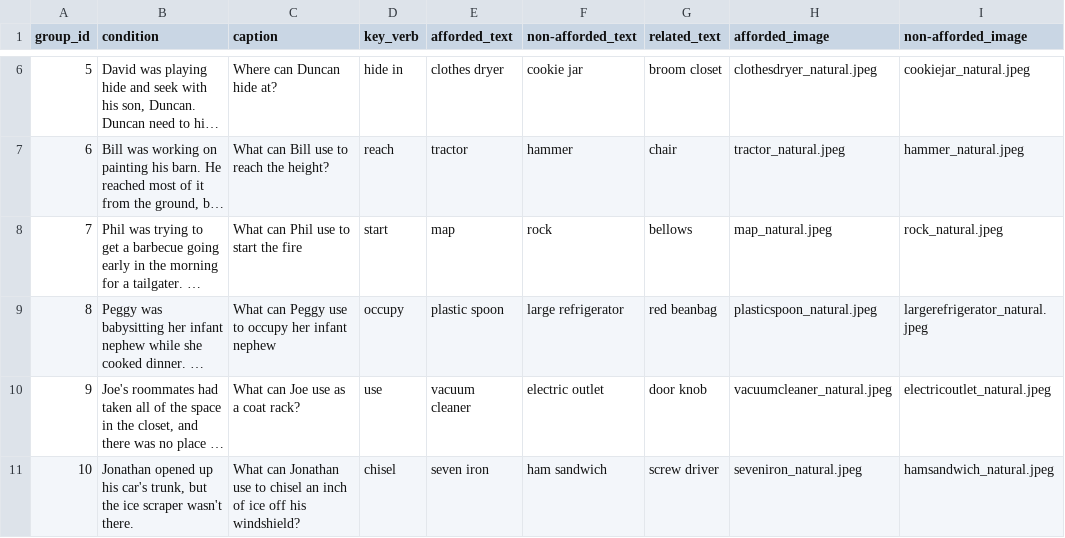
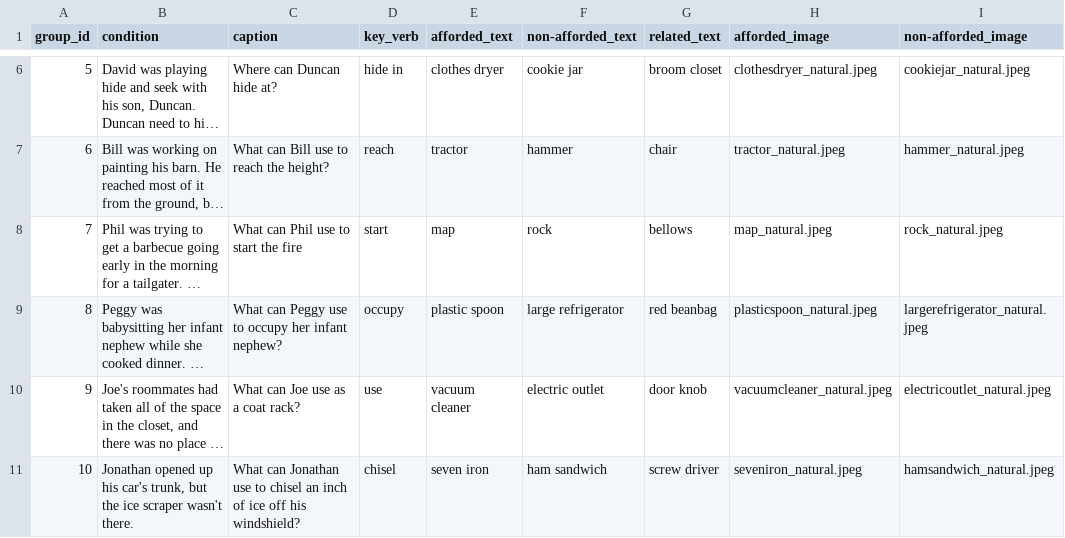
Before and after one commit to KevinBian107/mllm_embodied_simulation, a CSV file: affordance/data/natural/affordance_natural.csv, drawn as a sheet; only a part is shown, gaps mark what is left out; long unchanged cells end in …; the diff names each change by its address in the sheet, - before the commit and + after, or states it on an @@ line.

```diff
--- a/affordance/data/natural/affordance_natural.csv
+++ b/affordance/data/natural/affordance_natural.csv
-C9 (caption): …her infant nephew
+C9 (caption): …her infant nephew?
```
Also changed, not shown: affordance/data/synthetic/affordance_synthetic.csv.
